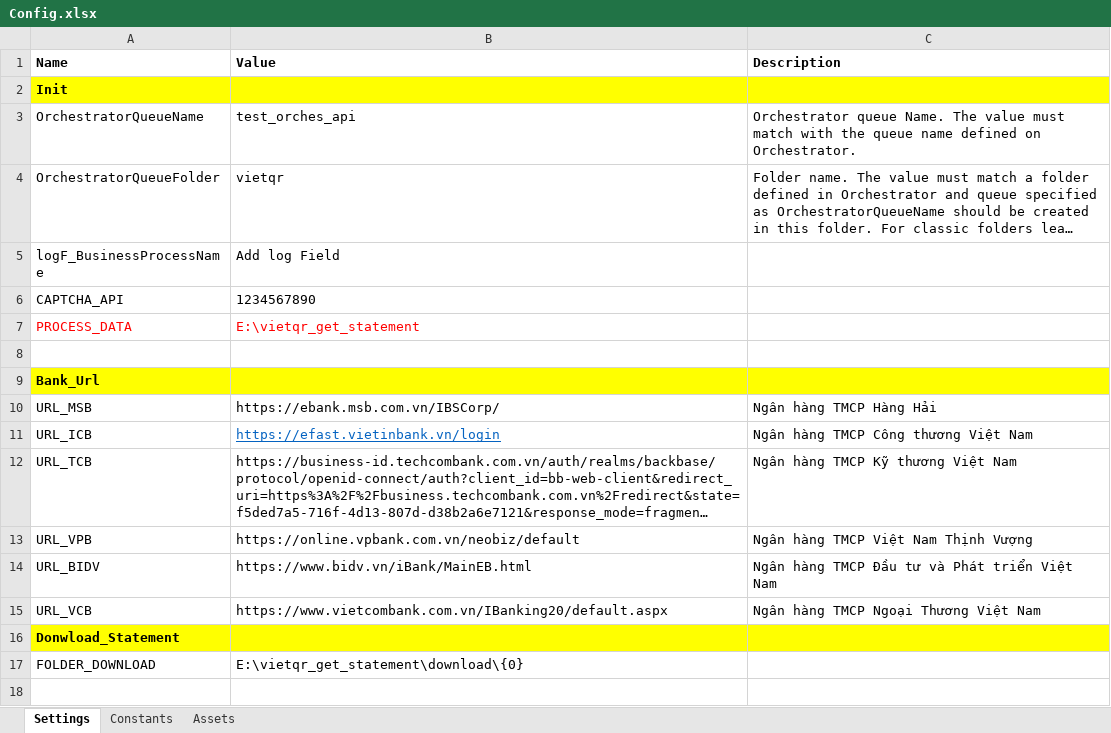
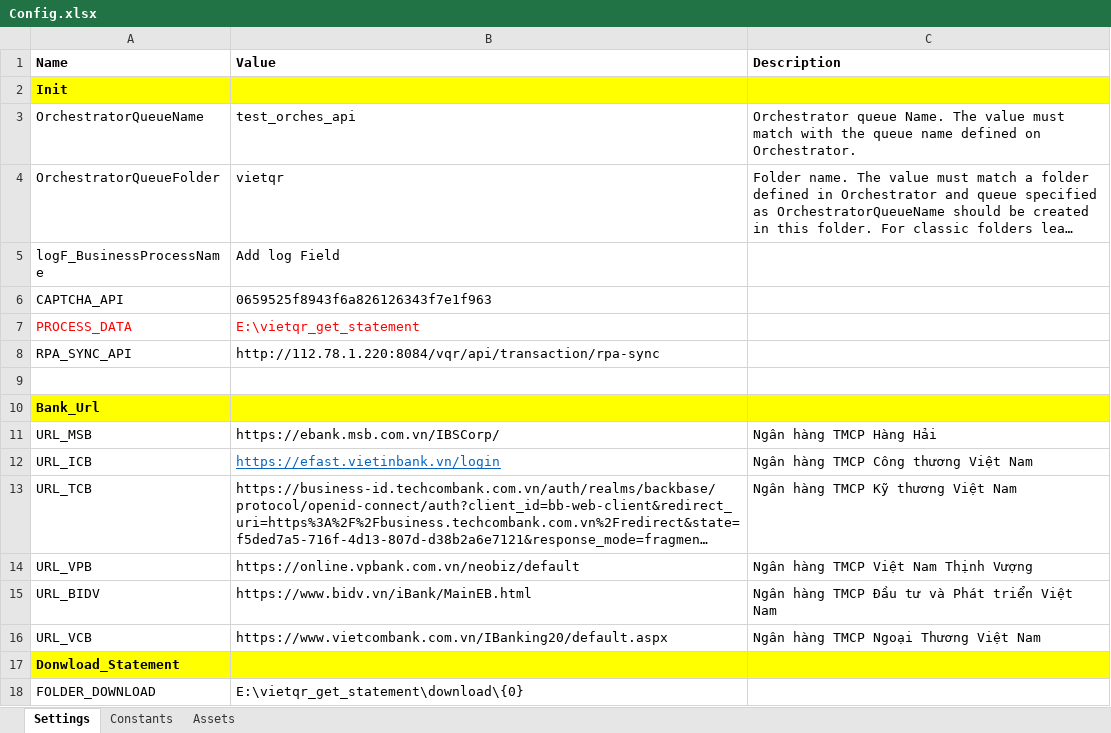
Before and after one commit to mrcuong1402/vietqr_get_statement, an Excel workbook: Data/Config.xlsx, sheet Settings, drawn as a sheet; long unchanged cells end in …; values as stored, in another font and other column widths than the file's, no borders; table styles not drawn; the diff names each change by its address in the sheet, - before the commit and + after, or states it on an @@ line.

```diff
--- a/Data/Config.xlsx (sheet Settings)
+++ b/Data/Config.xlsx (sheet Settings)
-B6 (Value): 1234567890
+B6 (Value): 0659525f8943f6a826126343f7e1f963
+row 8: RPA_SYNC_API | http://112.78.1.220:8084/vqr/api/transaction/rpa-sync
```
Also changed, not shown: 35 other files.
